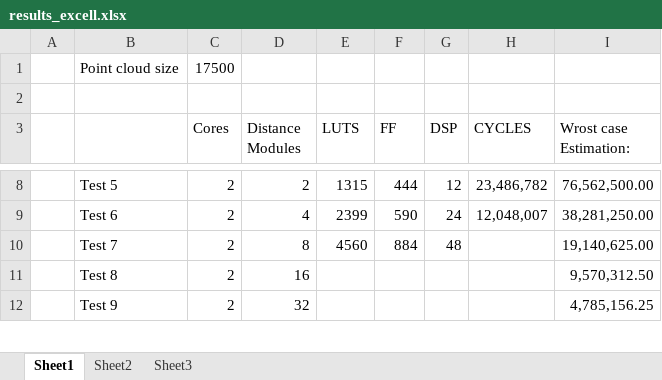
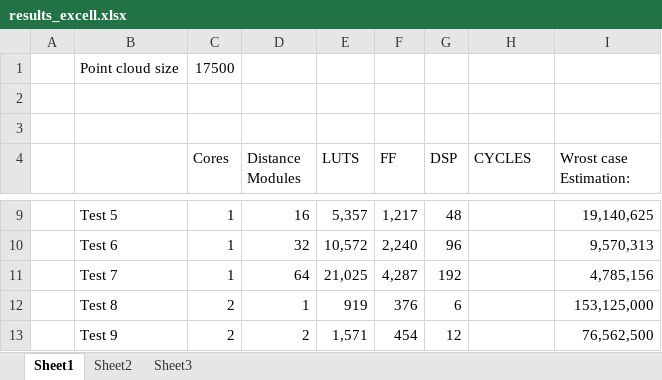
Before and after one commit to DrChipMaster/DenoisingLidar, an Excel workbook: results_excell.xlsx, sheet Sheet1, drawn as a sheet; only a part is shown, gaps mark what is left out; values as stored, in another font and other column widths than the file's, no borders; addresses are those after the commit; the diff covers the shown part only; the diff names each change by its address in the sheet, - before the commit and + after, or states it on an @@ line.

```diff
--- a/results_excell.xlsx (sheet Sheet1)
+++ b/results_excell.xlsx (sheet Sheet1)
+row 3: (empty)
-C9:C11 (Cores): 2
+C9:C11 (Cores): 1
-D9 (Distance Modules): 2
+D9 (Distance Modules): 16
-E9 (LUTS): 1315
+E9 (LUTS): 5,357
-F9 (FF): 444
+F9 (FF): 1,217
-G9 (DSP): 12
+G9 (DSP): 48
-H9 (CYCLES): 23,486,782
+H9 (CYCLES): (empty)
-I9 (Wrost case Estimation:): 76,562,500.00
+I9 (Wrost case Estimation:): 19,140,625
-D10 (Distance Modules): 4
+D10 (Distance Modules): 32
-E10 (LUTS): 2399
+E10 (LUTS): 10,572
-F10 (FF): 590
+F10 (FF): 2,240
-G10 (DSP): 24
+G10 (DSP): 96
-H10 (CYCLES): 12,048,007
+H10 (CYCLES): (empty)
-I10 (Wrost case Estimation:): 38,281,250.00
+I10 (Wrost case Estimation:): 9,570,313
-D11 (Distance Modules): 8
+D11 (Distance Modules): 64
-E11 (LUTS): 4560
+E11 (LUTS): 21,025
-F11 (FF): 884
+F11 (FF): 4,287
-G11 (DSP): 48
+G11 (DSP): 192
-I11 (Wrost case Estimation:): 19,140,625.00
+I11 (Wrost case Estimation:): 4,785,156
-D12 (Distance Modules): 16
+D12 (Distance Modules): 1
-E12 (LUTS): (empty)
+E12 (LUTS): 919
-F12 (FF): (empty)
+F12 (FF): 376
-G12 (DSP): (empty)
+G12 (DSP): 6
-I12 (Wrost case Estimation:): 9,570,312.50
+I12 (Wrost case Estimation:): 153,125,000
-D13 (Distance Modules): 32
+D13 (Distance Modules): 2
-E13 (LUTS): (empty)
+E13 (LUTS): 1,571
-F13 (FF): (empty)
+F13 (FF): 454
-G13 (DSP): (empty)
+G13 (DSP): 12
-I13 (Wrost case Estimation:): 4,785,156.25
+I13 (Wrost case Estimation:): 76,562,500
```
Also changed, not shown: 34 added rows and 69 edited cells elsewhere in this sheet, 3 other files.
